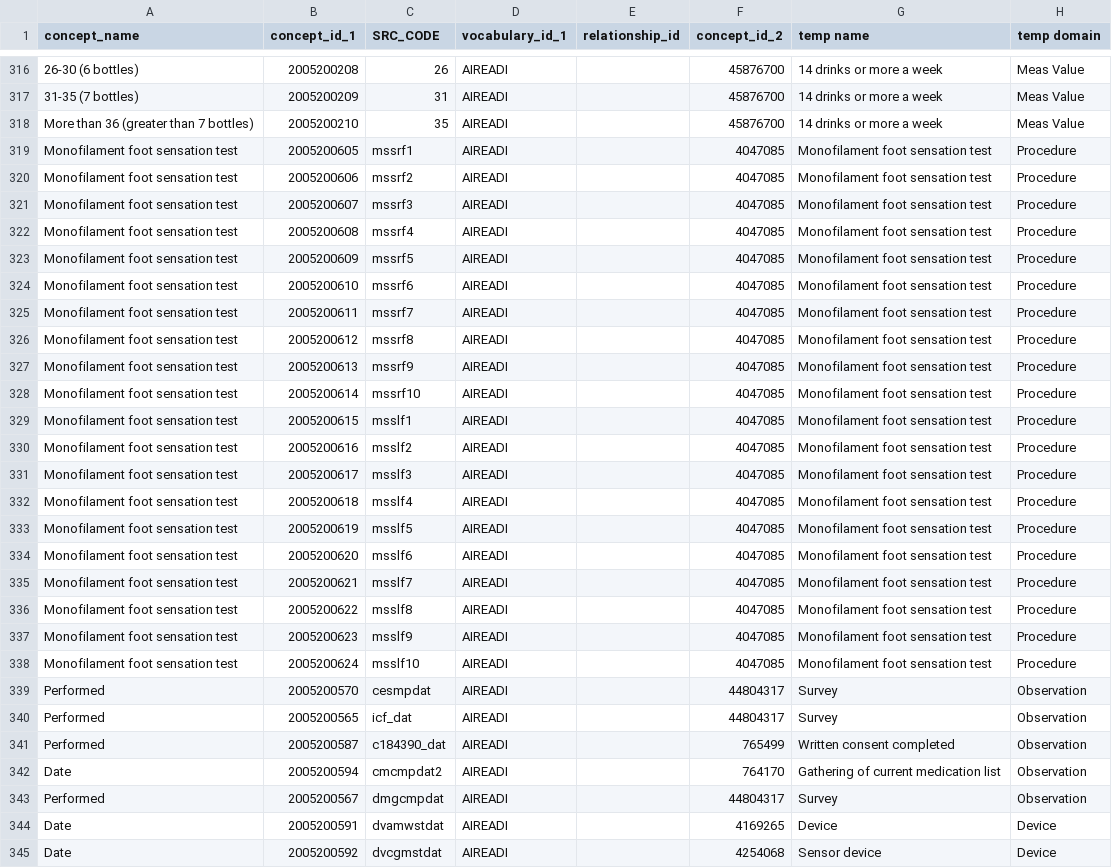
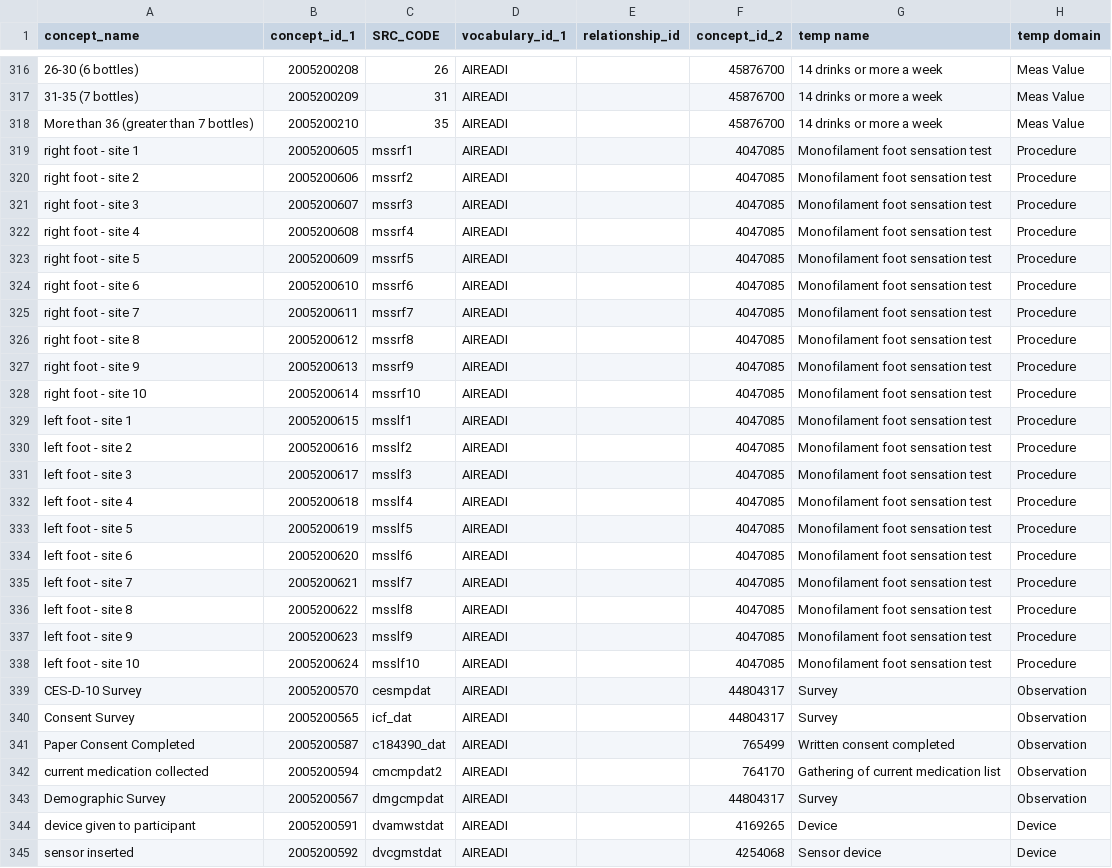
Before and after one commit to AI-READI/DataElementMaps, a CSV file: auto_gen_concept_templates/output/RedCap_concept_relationship.csv, drawn as a sheet; only a part is shown, gaps mark what is left out; the diff covers the shown part only; the diff names each change by its address in the sheet, - before the commit and + after, or states it on an @@ line.

```diff
--- a/auto_gen_concept_templates/output/RedCap_concept_relationship.csv
+++ b/auto_gen_concept_templates/output/RedCap_concept_relationship.csv
-A319 (concept_name): Monofilament foot sensation test
+A319 (concept_name): right foot - site 1
-A320 (concept_name): Monofilament foot sensation test
+A320 (concept_name): right foot - site 2
-A321 (concept_name): Monofilament foot sensation test
+A321 (concept_name): right foot - site 3
-A322 (concept_name): Monofilament foot sensation test
+A322 (concept_name): right foot - site 4
-A323 (concept_name): Monofilament foot sensation test
+A323 (concept_name): right foot - site 5
-A324 (concept_name): Monofilament foot sensation test
+A324 (concept_name): right foot - site 6
-A325 (concept_name): Monofilament foot sensation test
+A325 (concept_name): right foot - site 7
-A326 (concept_name): Monofilament foot sensation test
+A326 (concept_name): right foot - site 8
-A327 (concept_name): Monofilament foot sensation test
+A327 (concept_name): right foot - site 9
-A328 (concept_name): Monofilament foot sensation test
+A328 (concept_name): right foot - site 10
-A329 (concept_name): Monofilament foot sensation test
+A329 (concept_name): left foot - site 1
-A330 (concept_name): Monofilament foot sensation test
+A330 (concept_name): left foot - site 2
-A331 (concept_name): Monofilament foot sensation test
+A331 (concept_name): left foot - site 3
-A332 (concept_name): Monofilament foot sensation test
+A332 (concept_name): left foot - site 4
-A333 (concept_name): Monofilament foot sensation test
+A333 (concept_name): left foot - site 5
-A334 (concept_name): Monofilament foot sensation test
+A334 (concept_name): left foot - site 6
-A335 (concept_name): Monofilament foot sensation test
+A335 (concept_name): left foot - site 7
-A336 (concept_name): Monofilament foot sensation test
+A336 (concept_name): left foot - site 8
-A337 (concept_name): Monofilament foot sensation test
+A337 (concept_name): left foot - site 9
-A338 (concept_name): Monofilament foot sensation test
+A338 (concept_name): left foot - site 10
-A339 (concept_name): Performed
+A339 (concept_name): CES-D-10 Survey
-A340 (concept_name): Performed
+A340 (concept_name): Consent Survey
-A341 (concept_name): Performed
+A341 (concept_name): Paper Consent Completed
-A342 (concept_name): Date
+A342 (concept_name): current medication collected
-A343 (concept_name): Performed
+A343 (concept_name): Demographic Survey
-A344 (concept_name): Date
+A344 (concept_name): device given to participant
-A345 (concept_name): Date
+A345 (concept_name): sensor inserted
```
Also changed, not shown: 39 edited cells elsewhere in this file, auto_gen_concept_templates/output/RedCap_concept.csv, auto_gen_concept_templates/output/concept.csv, 3 other files.
